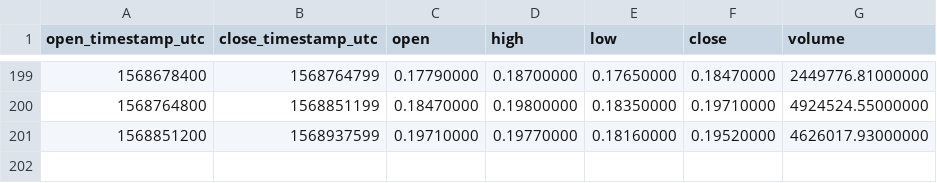
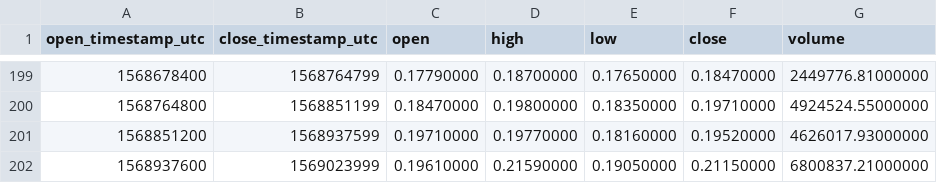
Before and after one commit to cryptobigbro/binance-BATUSDT, a CSV file: binance-BATUSDT-1d.csv, drawn as a sheet; only a part is shown, gaps mark what is left out; the diff names each change by its address in the sheet, - before the commit and + after, or states it on an @@ line.

```diff
--- a/binance-BATUSDT-1d.csv
+++ b/binance-BATUSDT-1d.csv
+row 202: 1568937600 | 1569023999 | 0.19610000 | 0.21590000 | 0.19050000 | 0.21150000 | 6800837.21000000
```
Also changed, not shown: binance-BATUSDT-1h.csv.
